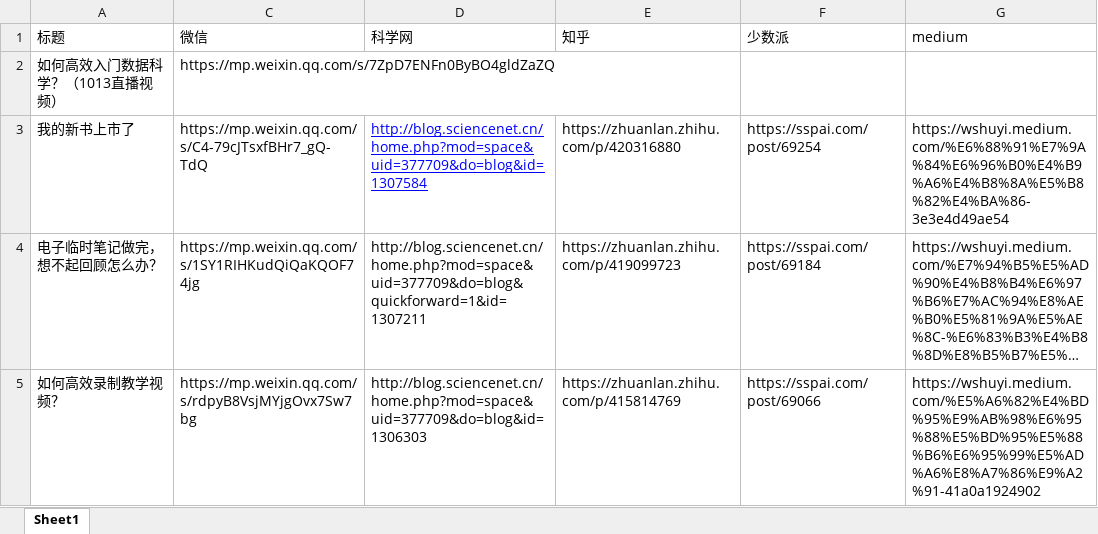
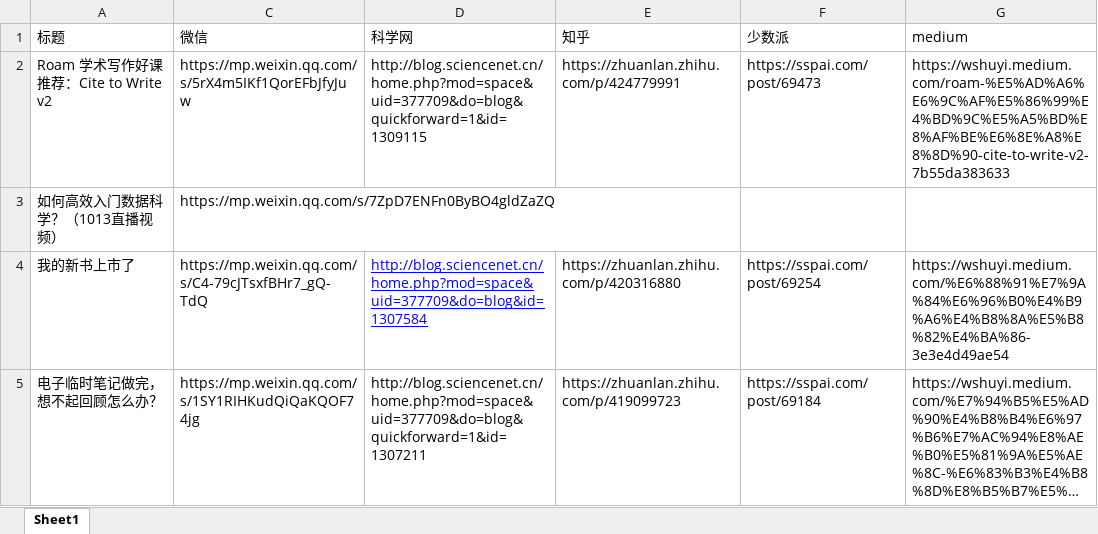
Before and after one commit to wshuyi/articlelinks-get-with-streamlit, an Excel workbook: articlelinks.xlsx, sheet Sheet1, drawn as a sheet; only a part is shown; the shorter side is filled out with more unchanged rows; long unchanged cells end in …; values as stored, in another font and other column widths than the file's, no borders; the diff names each change by its address in the sheet, - before the commit and + after, or states it on an @@ line.

Commit message:
article links updated

```diff
--- a/articlelinks.xlsx (sheet Sheet1)
+++ b/articlelinks.xlsx (sheet Sheet1)
+row 2: Roam 学术写作好课推荐：Cite to Write v2 | https://mp.weixin.qq.com/s/5rX4m5IKf1QorEFbJfyJuw | http://blog.sciencenet.cn/home.php?mod=space&uid=377709&do=blog&quickforward=1&id=1309115 | https://zhuanlan.zhihu.com/p/424779991 | https://sspai.com/post/69473 | https://wshuyi.medium.com/roam-%E5%AD%A6%E6%9C%AF%E5%86%99%E4%BD%9C%E5%A5%BD%E8%AF%BE%E6%8E%A8%E8%8D%90-cite-to-write-v2-7b55da383633
```
